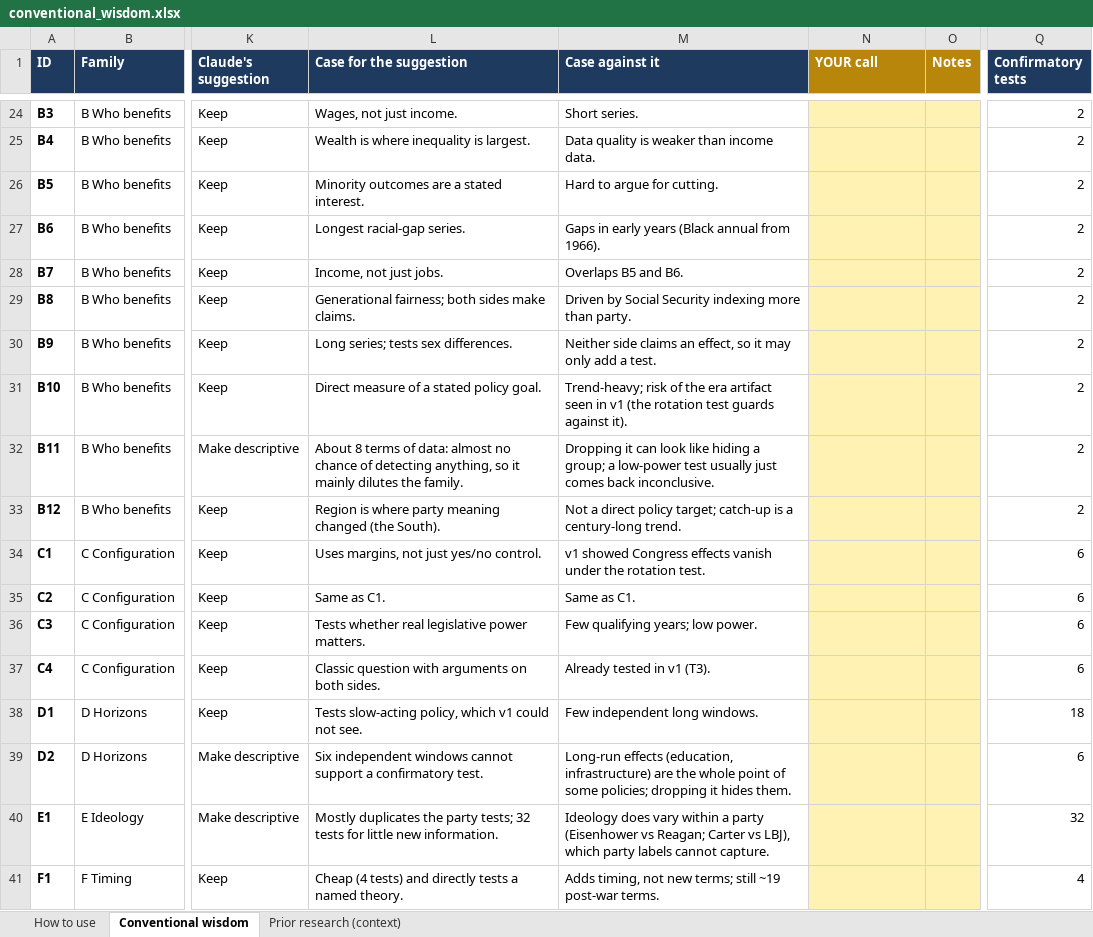
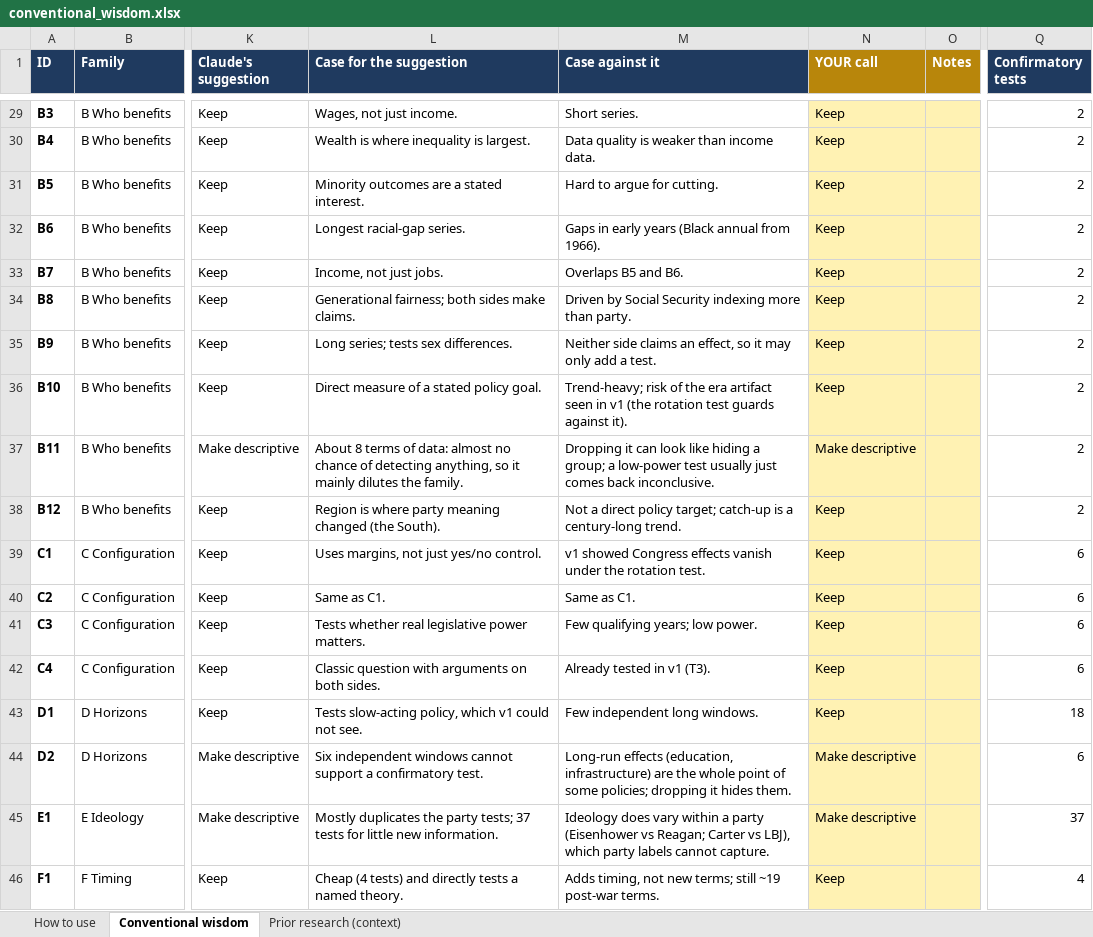
Before and after one commit to jpmacolino/project-america, an Excel workbook: studies/v2-national-wide/conventional_wisdom.xlsx, sheet Conventional wisdom, drawn as a sheet; only a part is shown, gaps mark what is left out; values as stored, in another font and other column widths than the file's, no borders; charts and pictures and conditional formats not drawn; addresses are those after the commit; the diff covers the shown part only; the diff names each change by its address in the sheet, - before the commit and + after, or states it on an @@ line.

```diff
--- a/studies/v2-national-wide/conventional_wisdom.xlsx (sheet Conventional wisdom)
+++ b/studies/v2-national-wide/conventional_wisdom.xlsx (sheet Conventional wisdom)
-N29:N36 (YOUR call): (empty)
+N29:N36 (YOUR call): Keep
-N37 (YOUR call): (empty)
+N37 (YOUR call): Make descriptive
-N38:N43 (YOUR call): (empty)
+N38:N43 (YOUR call): Keep
-N44:N45 (YOUR call): (empty)
+N44:N45 (YOUR call): Make descriptive
-L45 (Case for the suggestion): …party tests; 32 tests for…
+L45 (Case for the suggestion): …party tests; 37 tests for…
-Q45 (Confirmatory tests): 32
+Q45 (Confirmatory tests): 37
-N46 (YOUR call): (empty)
+N46 (YOUR call): Keep
```
Also changed, not shown: 5 added rows and 22 edited cells elsewhere in this sheet, sheet Prior research (context), sheet How to use, formulas that keep their value, 4 other files.
